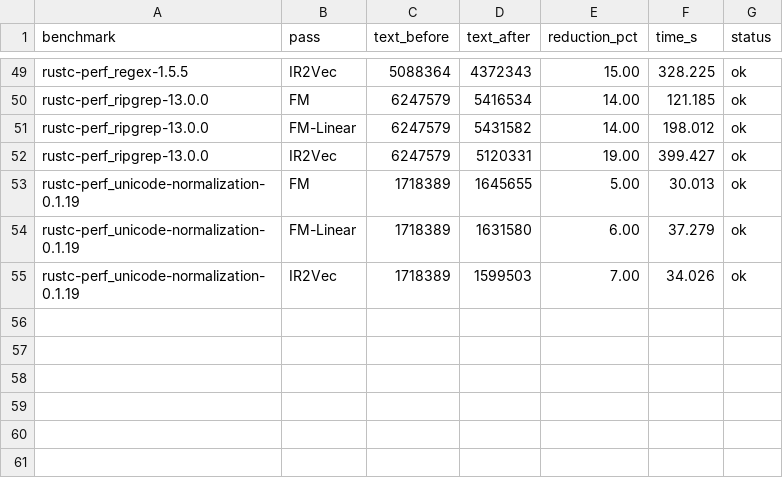
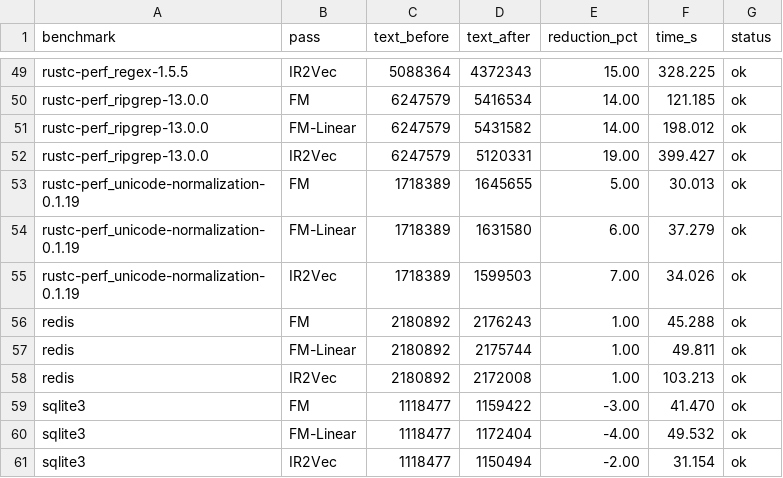
Before and after one commit to hamadalghanim/llvm-size-benchmark-suite, a CSV file: results/results_no_explore.csv, drawn as a sheet; only a part is shown, gaps mark what is left out.

```diff
--- a/results/results_no_explore.csv
+++ b/results/results_no_explore.csv
@@ -55 +55,7 @@ rustc-perf_unicode-normalization-0.1.19,FM-Linear,1718389,1631580,6.00,37.279,ok
 rustc-perf_unicode-normalization-0.1.19,IR2Vec,1718389,1599503,7.00,34.026,ok
+redis,FM,2180892,2176243,1.00,45.288,ok
+redis,FM-Linear,2180892,2175744,1.00,49.811,ok
+redis,IR2Vec,2180892,2172008,1.00,103.213,ok
+sqlite3,FM,1118477,1159422,-3.00,41.470,ok
+sqlite3,FM-Linear,1118477,1172404,-4.00,49.532,ok
+sqlite3,IR2Vec,1118477,1150494,-2.00,31.154,ok
```
Also changed, not shown: results/results.tsv, results/results_explore.csv, 1 other file.
